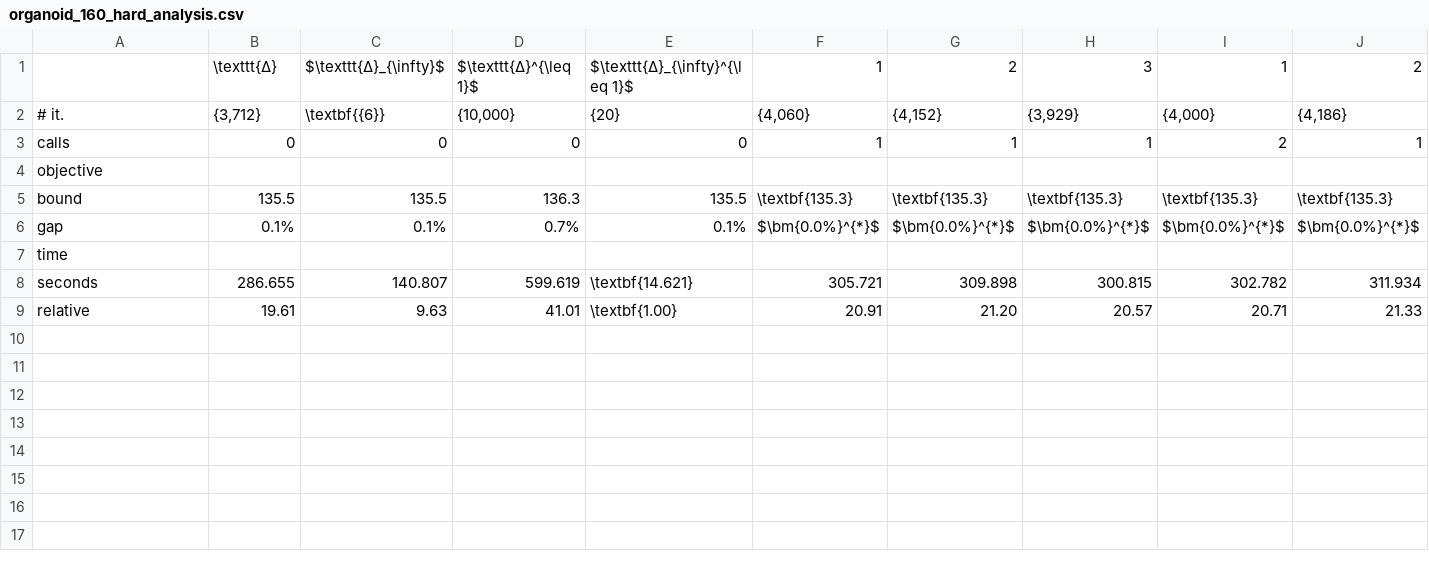
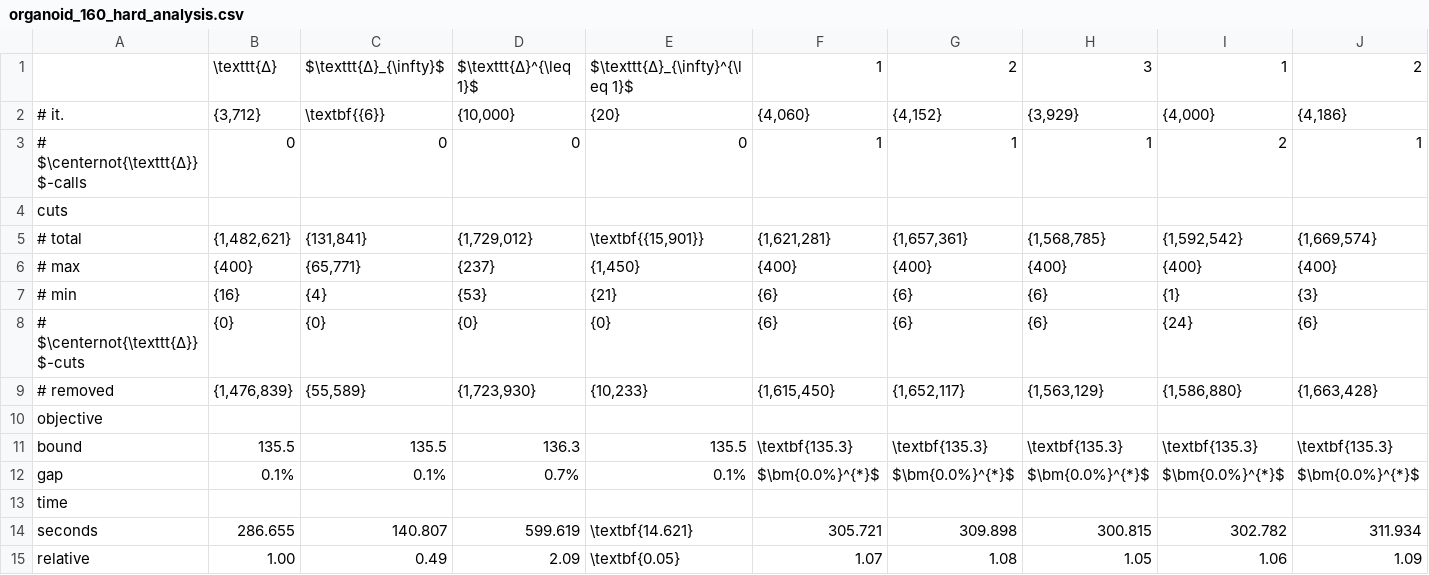
Before and after one commit to MaximilianMoeller/cliqpart, a CSV file: analysis/analysisCSVs/organoid_160_hard_analysis.csv, drawn as a sheet; only a part is shown; addresses are those after the commit; rows hold the shown columns only; the diff covers the shown part only; the diff names each change by its address in the sheet, - before the commit and + after, or states it on an @@ line.

```diff
--- a/analysis/analysisCSVs/organoid_160_hard_analysis.csv
+++ b/analysis/analysisCSVs/organoid_160_hard_analysis.csv
-A3: calls
+A3: # $\centernot{\texttt{Δ}}$-calls
+row 4: cuts
+row 5: # total | {1,482,621} | {131,841} | {1,729,012} | \textbf{{15,901}} | {1,621,281} | {1,657,361} | {1,568,785} | {1,592,542} | {1,669,574}
+row 6: # max | {400} | {65,771} | {237} | {1,450} | {400} | {400} | {400} | {400} | {400}
+row 7: # min | {16} | {4} | {53} | {21} | {6} | {6} | {6} | {1} | {3}
+row 8: # $\centernot{\texttt{Δ}}$-cuts | {0} | {0} | {0} | {0} | {6} | {6} | {6} | {24} | {6}
+row 9: # removed | {1,476,839} | {55,589} | {1,723,930} | {10,233} | {1,615,450} | {1,652,117} | {1,563,129} | {1,586,880} | {1,663,428}
-B15: 19.61
+B15: 1.00
-C15: 9.63
+C15: 0.49
-D15: 41.01
+D15: 2.09
-E15: \textbf{1.00}
+E15: \textbf{0.05}
-F15: 20.91
+F15: 1.07
-G15: 21.20
+G15: 1.08
-H15: 20.57
+H15: 1.05
-I15: 20.71
+I15: 1.06
-J15: 21.33
+J15: 1.09
```
Also changed, not shown: 10 edited cells elsewhere in this file, analysis/analysisCSVs/adjnoun_analysis.csv, analysis/analysisCSVs/football_analysis.csv, 45 other files.
